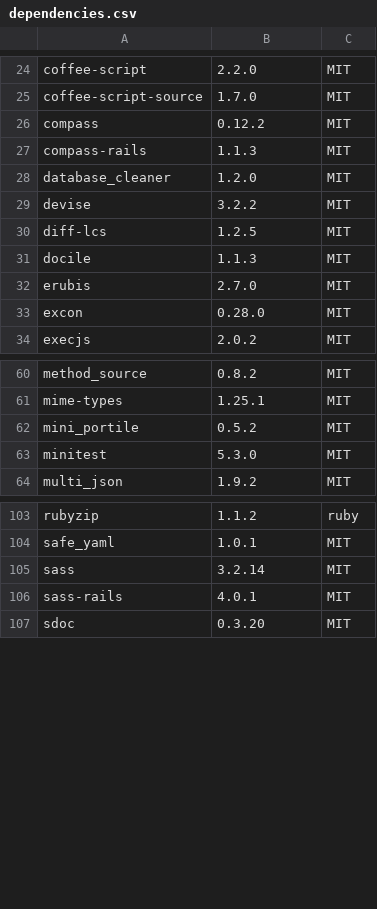
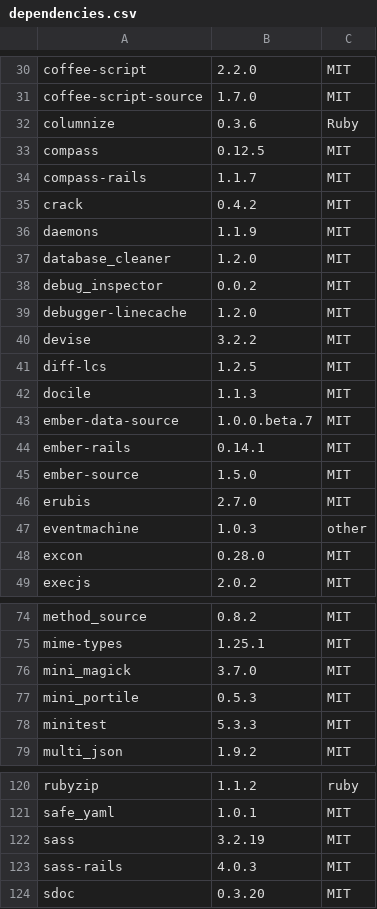
Before and after one commit to Aperta-project/Aperta, a CSV file: doc/dependencies.csv, drawn as a sheet; only a part is shown, gaps mark what is left out; the diff covers the shown part only.

```diff
--- a/doc/dependencies.csv
+++ b/doc/dependencies.csv
@@ -25,5 +31,10 @@ coffee-script, 2.2.0, MIT
 coffee-script-source, 1.7.0, MIT
-compass, 0.12.2, MIT
-compass-rails, 1.1.3, MIT
+columnize, 0.3.6, Ruby
+compass, 0.12.5, MIT
+compass-rails, 1.1.7, MIT
+crack, 0.4.2, MIT
+daemons, 1.1.9, MIT
 database_cleaner, 1.2.0, MIT
+debug_inspector, 0.0.2, MIT
+debugger-linecache, 1.2.0, MIT
 devise, 3.2.2, MIT
@@ -31,3 +42,7 @@ diff-lcs, 1.2.5, MIT
 docile, 1.1.3, MIT
+ember-data-source, 1.0.0.beta.7, MIT
+ember-rails, 0.14.1, MIT
+ember-source, 1.5.0, MIT
 erubis, 2.7.0, MIT
+eventmachine, 1.0.3, other
 excon, 0.28.0, MIT
@@ -61,4 +75,5 @@ method_source, 0.8.2, MIT
 mime-types, 1.25.1, MIT
-mini_portile, 0.5.2, MIT
-minitest, 5.3.0, MIT
+mini_magick, 3.7.0, MIT
+mini_portile, 0.5.3, MIT
+minitest, 5.3.3, MIT
 multi_json, 1.9.2, MIT
@@ -104,4 +121,4 @@ rubyzip, 1.1.2, ruby
 safe_yaml, 1.0.1, MIT
-sass, 3.2.14, MIT
-sass-rails, 4.0.1, MIT
+sass, 3.2.19, MIT
+sass-rails, 4.0.3, MIT
 sdoc, 0.3.20, MIT
```
Also changed, not shown: 21 added rows, 9 removed rows and 16 edited cells elsewhere in this file, 2 other files.
